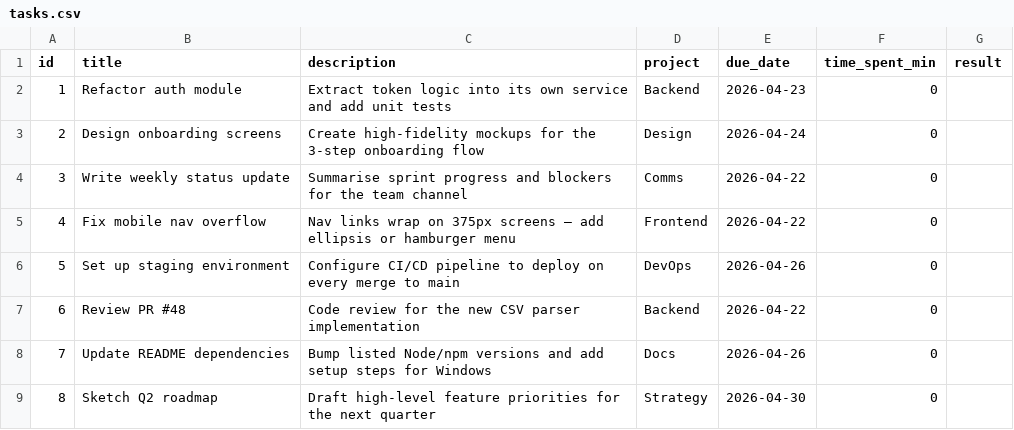
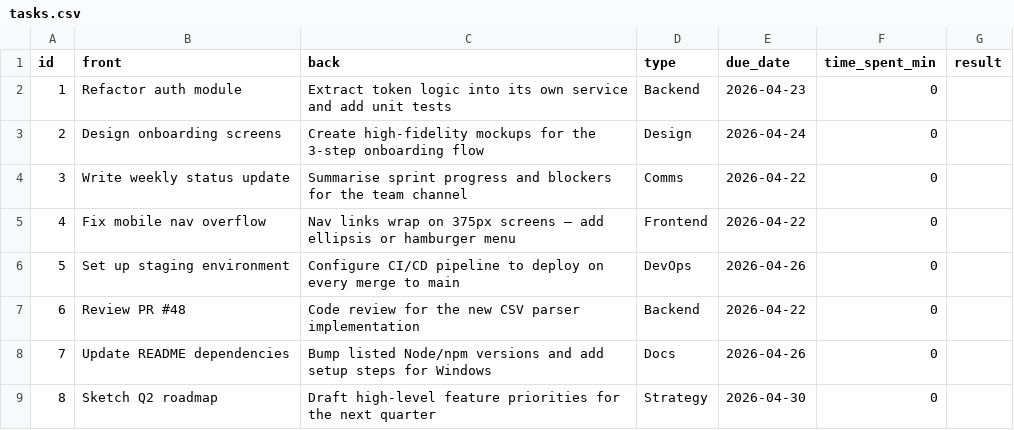
Before and after one commit to Yejoon1025/Tasks, a CSV file: quiz-app/server/data/tasks.csv, drawn as a sheet.

```diff
--- a/quiz-app/server/data/tasks.csv
+++ b/quiz-app/server/data/tasks.csv
@@ -1,2 +1,2 @@
-id,title,description,project,due_date,time_spent_min,result
+id,front,back,type,due_date,time_spent_min,result
 1,Refactor auth module,Extract token logic into its own service and add unit tests,Backend,2026-04-23,0,
```
Also changed, not shown: quiz-app/server/data/questions.csv, quiz-app/server/data/schedule.csv, 8 other files.
